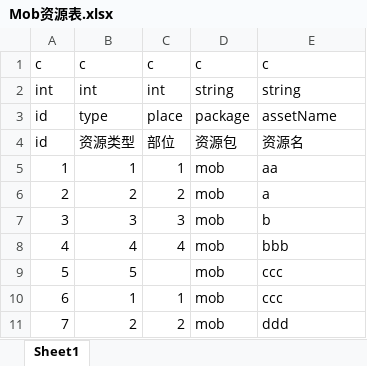
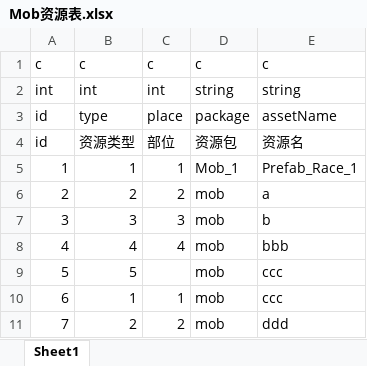
Before and after one commit to wuxijin999/Fish, an Excel workbook: Excel/Mob资源表.xlsx, sheet Sheet1, drawn as a sheet; values as stored, in another font and other column widths than the file's, no borders; the diff names each change by its address in the sheet, - before the commit and + after, or states it on an @@ line.

```diff
--- a/Excel/Mob资源表.xlsx (sheet Sheet1)
+++ b/Excel/Mob资源表.xlsx (sheet Sheet1)
-D5: mob
+D5: Mob_1
-E5: aa
+E5: Prefab_Race_1
```
Also changed, not shown: Excel/地图表.xlsx, 31 other files.
